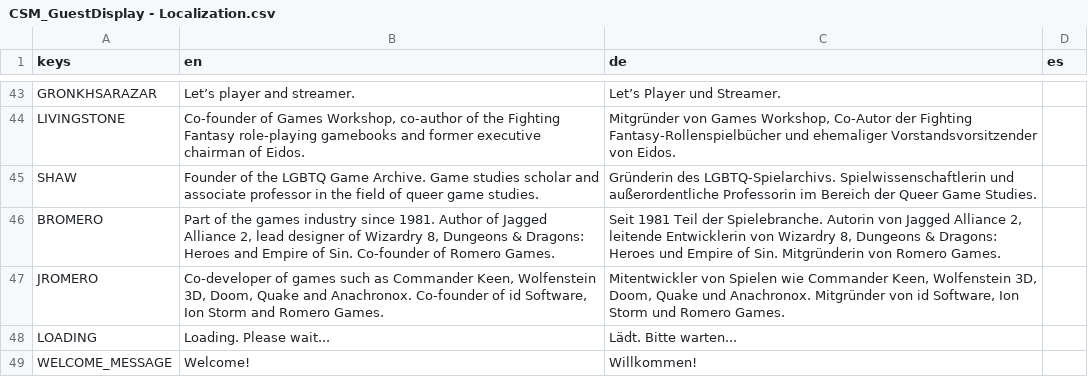
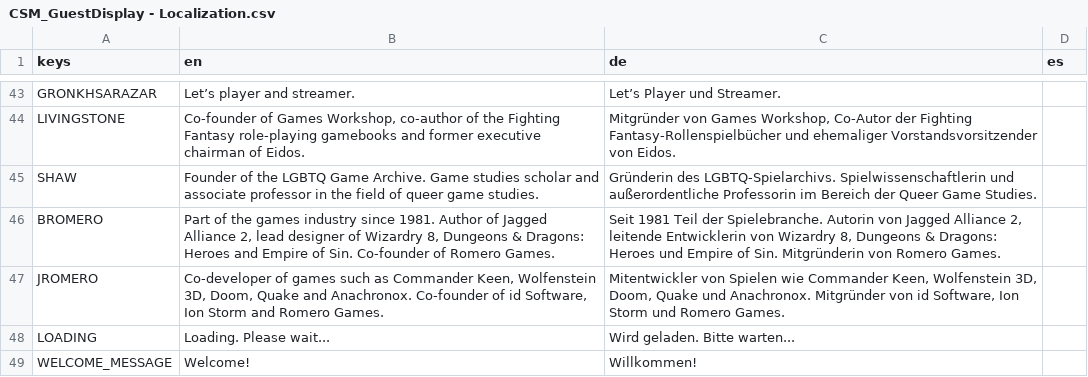
Before and after one commit to KonigJakob/CSM_GuestDisplay, a CSV file: Translation/CSM_GuestDisplay - Localization.csv, drawn as a sheet; only a part is shown, gaps mark what is left out.

```diff
--- a/Translation/CSM_GuestDisplay - Localization.csv
+++ b/Translation/CSM_GuestDisplay - Localization.csv
@@ -47,3 +47,3 @@ BROMERO,"Part of the games industry since 1981. Author of Jagged Alliance 2, lea
 JROMERO,"Co-developer of games such as Commander Keen, Wolfenstein 3D, Doom, Quake and Anachronox. Co-founder of id Software, Ion Storm and Romero Games.","Mitentwickler von Spielen wie Commander Keen, Wolfenstein 3D, Doom, Quake und Anachronox. Mitgründer von id Software, Ion Storm und Romero Games.",
-LOADING,Loading. Please wait...,Lädt. Bitte warten...,
+LOADING,Loading. Please wait...,Wird geladen. Bitte warten...,
 WELCOME_MESSAGE,Welcome!,Willkommen!,
```
Also changed, not shown: 6 other files.
